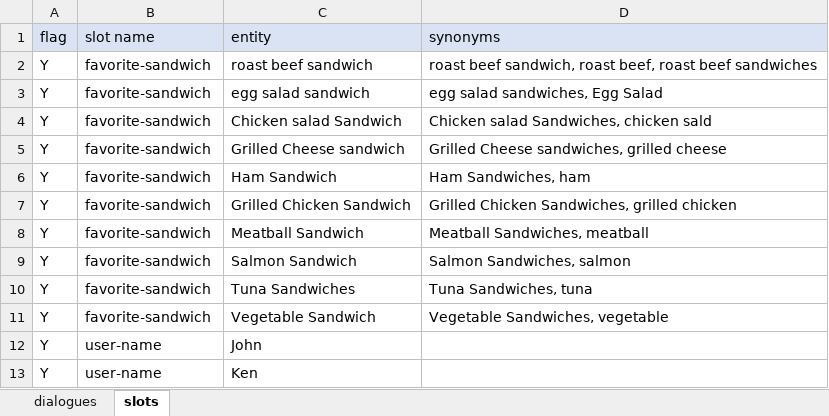
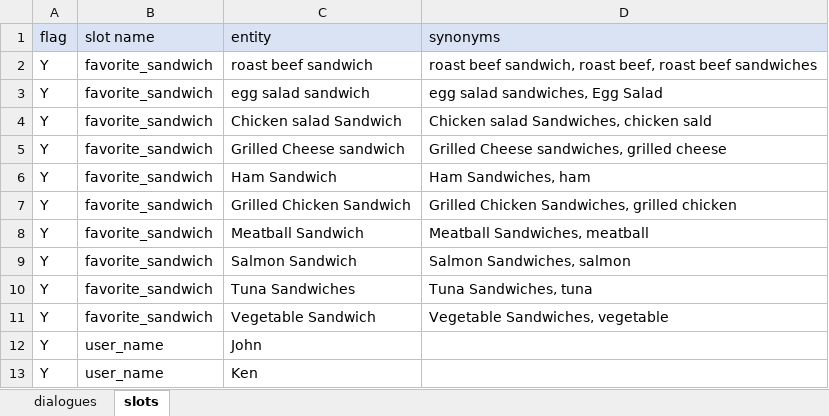
Before and after one commit to c4a-ri/dialbb, an Excel workbook: dialbb/no_code/templates/en/dst-knowledge.xlsx, sheet slots, drawn as a sheet; values as stored, in another font and other column widths than the file's, no borders; the diff names each change by its address in the sheet, - before the commit and + after, or states it on an @@ line.

```diff
--- a/dialbb/no_code/templates/en/dst-knowledge.xlsx (sheet slots)
+++ b/dialbb/no_code/templates/en/dst-knowledge.xlsx (sheet slots)
-B2:B11 (slot name): favorite-sandwich
+B2:B11 (slot name): favorite_sandwich
-B12:B13 (slot name): user-name
+B12:B13 (slot name): user_name
```
Also changed, not shown: sheet dialogues, sample_apps/dst_stn_en/dst_knowledge_en.xlsx, sample_apps/dst_stn_en/dst_stn_en_senario.xlsx, 11 other files.
